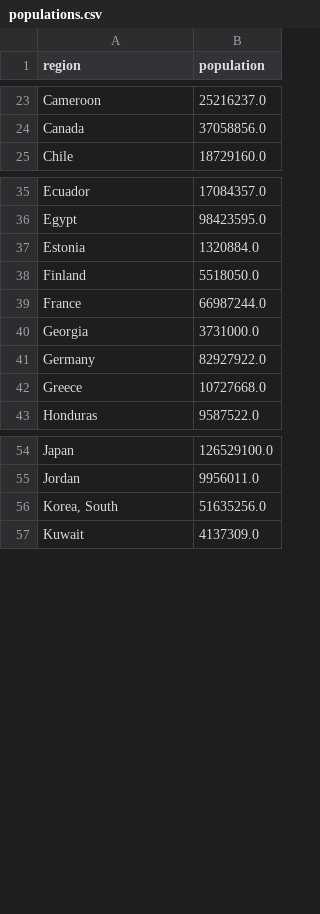
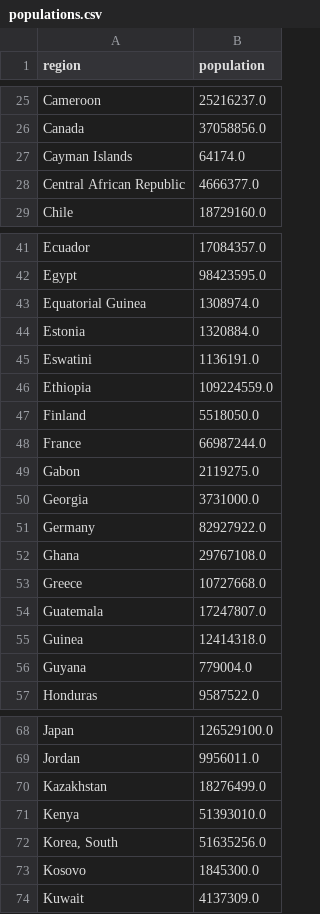
Before and after one commit to beegieb/COVID-19, a CSV file: data/populations.csv, drawn as a sheet; only a part is shown, gaps mark what is left out; the diff covers the shown part only.

```diff
--- a/data/populations.csv
+++ b/data/populations.csv
@@ -24,2 +26,4 @@ Cameroon,25216237.0
 Canada,37058856.0
+Cayman Islands,64174.0
+Central African Republic,4666377.0
 Chile,18729160.0
@@ -36,8 +42,16 @@ Ecuador,17084357.0
 Egypt,98423595.0
+Equatorial Guinea,1308974.0
 Estonia,1320884.0
+Eswatini,1136191.0
+Ethiopia,109224559.0
 Finland,5518050.0
 France,66987244.0
+Gabon,2119275.0
 Georgia,3731000.0
 Germany,82927922.0
+Ghana,29767108.0
 Greece,10727668.0
+Guatemala,17247807.0
+Guinea,12414318.0
+Guyana,779004.0
 Honduras,9587522.0
@@ -55,3 +69,6 @@ Japan,126529100.0
 Jordan,9956011.0
+Kazakhstan,18276499.0
+Kenya,51393010.0
 "Korea, South",51635256.0
+Kosovo,1845300.0
 Kuwait,4137309.0
```
Also changed, not shown: 13 added rows elsewhere in this file, 5 other files.
